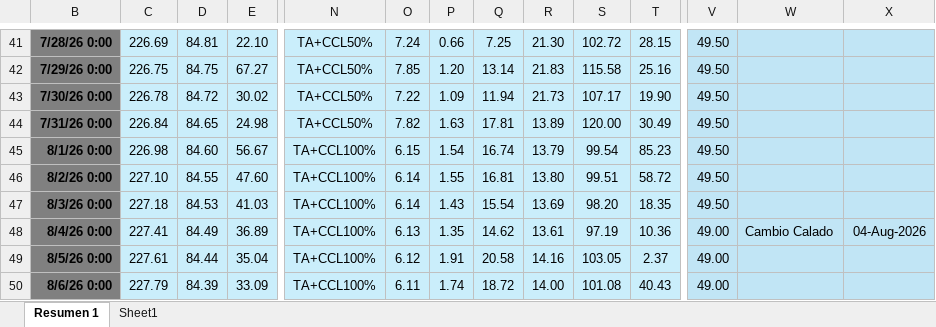
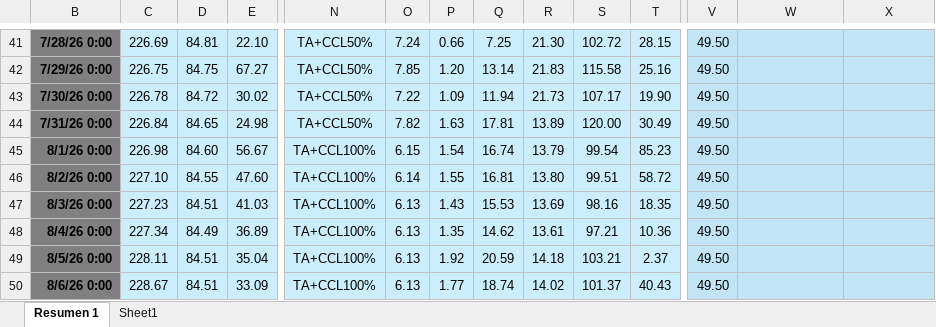
Before and after one commit to oceanografof/canal-panama-dashboards, an Excel workbook: P95_DSS.xlsx, sheet Resumen 1, drawn as a sheet; only a part is shown, gaps mark what is left out; values as stored, in another font and other column widths than the file's, no borders; conditional formats not drawn; the diff covers the shown part only; the diff names each change by its address in the sheet, - before the commit and + after, or states it on an @@ line.

Commit message:
Cambios seguros antes de sincronizar 2026-09-07 13:00

```diff
--- a/P95_DSS.xlsx (sheet Resumen 1)
+++ b/P95_DSS.xlsx (sheet Resumen 1)
-C47: 227.18
+C47: 227.23
-D47: 84.53
+D47: 84.51
-O47: 6.14
+O47: 6.13
-Q47: 15.54
+Q47: 15.53
-S47: 98.20
+S47: 98.16
-C48: 227.41
+C48: 227.34
-S48: 97.19
+S48: 97.21
-V48:V50: 49.00
+V48:V50: 49.50
-W48: Cambio Calado
+W48: (empty)
-X48: 04-Aug-2026
+X48: (empty)
-C49: 227.61
+C49: 228.11
-D49: 84.44
+D49: 84.51
-O49: 6.12
+O49: 6.13
-P49: 1.91
+P49: 1.92
-Q49: 20.58
+Q49: 20.59
-R49: 14.16
+R49: 14.18
-S49: 103.05
+S49: 103.21
-C50: 227.79
+C50: 228.67
-D50: 84.39
+D50: 84.51
-O50: 6.11
+O50: 6.13
-P50: 1.74
+P50: 1.77
-Q50: 18.72
+Q50: 18.74
-R50: 14.00
+R50: 14.02
-S50: 101.08
+S50: 101.37
```
Also changed, not shown: 1232 edited cells elsewhere in this sheet, hidden cells.
